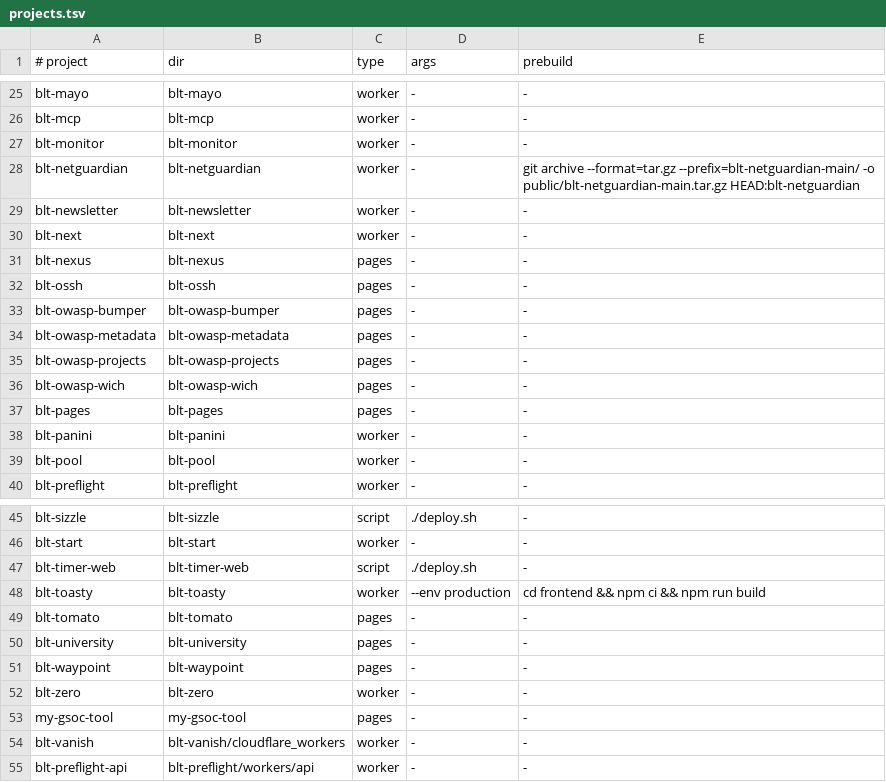
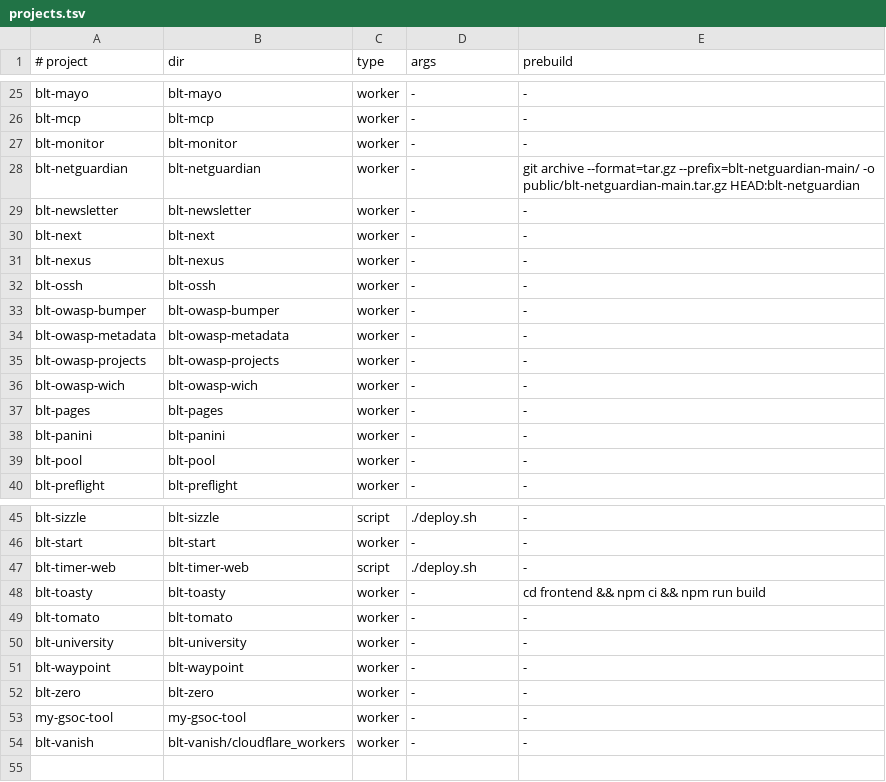
Before and after one commit to OWASP/BLT, a TSV file: scripts/deploy/projects.tsv, drawn as a sheet; only a part is shown, gaps mark what is left out; the diff covers the shown part only.

```diff
--- a/scripts/deploy/projects.tsv
+++ b/scripts/deploy/projects.tsv
@@ -30,9 +30,9 @@ blt-newsletter	blt-newsletter	worker	-	-
 blt-next	blt-next	worker	-	-
-blt-nexus	blt-nexus	pages	-	-
-blt-ossh	blt-ossh	pages	-	-
-blt-owasp-bumper	blt-owasp-bumper	pages	-	-
-blt-owasp-metadata	blt-owasp-metadata	pages	-	-
-blt-owasp-projects	blt-owasp-projects	pages	-	-
-blt-owasp-wich	blt-owasp-wich	pages	-	-
-blt-pages	blt-pages	pages	-	-
+blt-nexus	blt-nexus	worker	-	-
+blt-ossh	blt-ossh	worker	-	-
+blt-owasp-bumper	blt-owasp-bumper	worker	-	-
+blt-owasp-metadata	blt-owasp-metadata	worker	-	-
+blt-owasp-projects	blt-owasp-projects	worker	-	-
+blt-owasp-wich	blt-owasp-wich	worker	-	-
+blt-pages	blt-pages	worker	-	-
 blt-panini	blt-panini	worker	-	-
@@ -47,9 +47,8 @@ blt-start	blt-start	worker	-	-
 blt-timer-web	blt-timer-web	script	./deploy.sh	-
-blt-toasty	blt-toasty	worker	--env production	cd frontend && npm ci && npm run build
-blt-tomato	blt-tomato	pages	-	-
-blt-university	blt-university	pages	-	-
-blt-waypoint	blt-waypoint	pages	-	-
+blt-toasty	blt-toasty	worker	-	cd frontend && npm ci && npm run build
+blt-tomato	blt-tomato	worker	-	-
+blt-university	blt-university	worker	-	-
+blt-waypoint	blt-waypoint	worker	-	-
 blt-zero	blt-zero	worker	-	-
-my-gsoc-tool	my-gsoc-tool	pages	-	-
+my-gsoc-tool	my-gsoc-tool	worker	-	-
 blt-vanish	blt-vanish/cloudflare_workers	worker	-	-
-blt-preflight-api	blt-preflight/workers/api	worker	-	-
```
Also changed, not shown: 6 edited cells elsewhere in this file, scripts/ci/tests.tsv, 13 other files.
